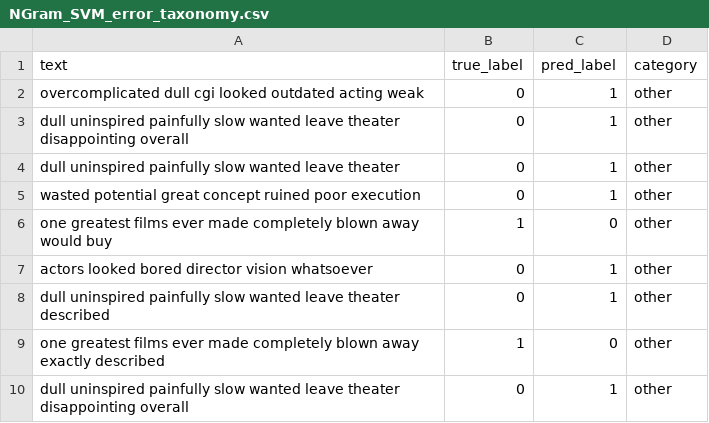
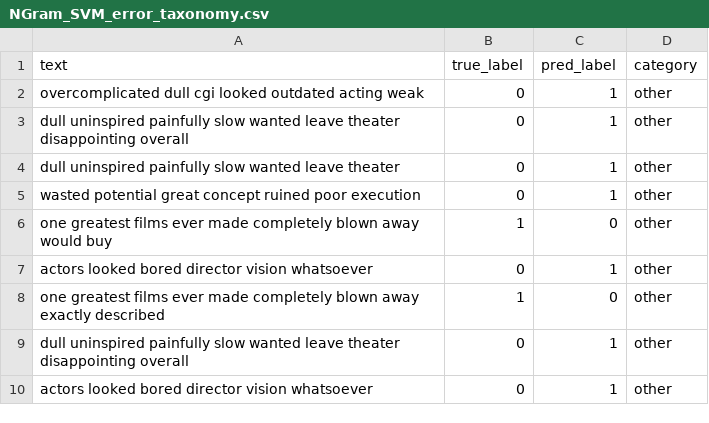
Before and after one commit to cpatel6/CS584-B-Project, a CSV file: reports/NGram_SVM_error_taxonomy.csv, drawn as a sheet; only a part is shown; the shorter side is filled out with more unchanged rows; the diff covers the shown part only.

```diff
--- a/reports/NGram_SVM_error_taxonomy.csv
+++ b/reports/NGram_SVM_error_taxonomy.csv
@@ -7,3 +7,2 @@ one greatest films ever made completely blown away would buy,1,0,other
 actors looked bored director vision whatsoever,0,1,other
-dull uninspired painfully slow wanted leave theater described,0,1,other
 one greatest films ever made completely blown away exactly described,1,0,other
```
Also changed, not shown: 34 removed rows elsewhere in this file, outputs/results/data_regime_summary.csv, outputs/results/robustness_summary.csv, 52 other files.
